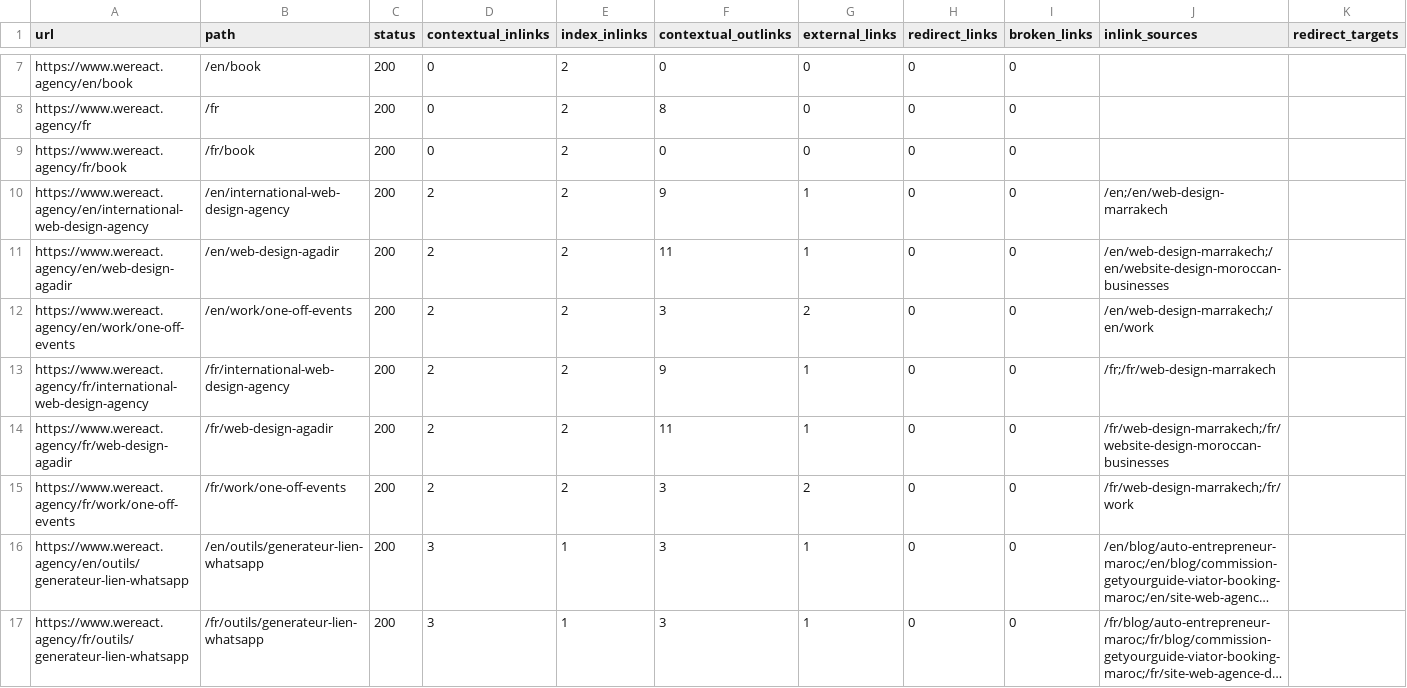
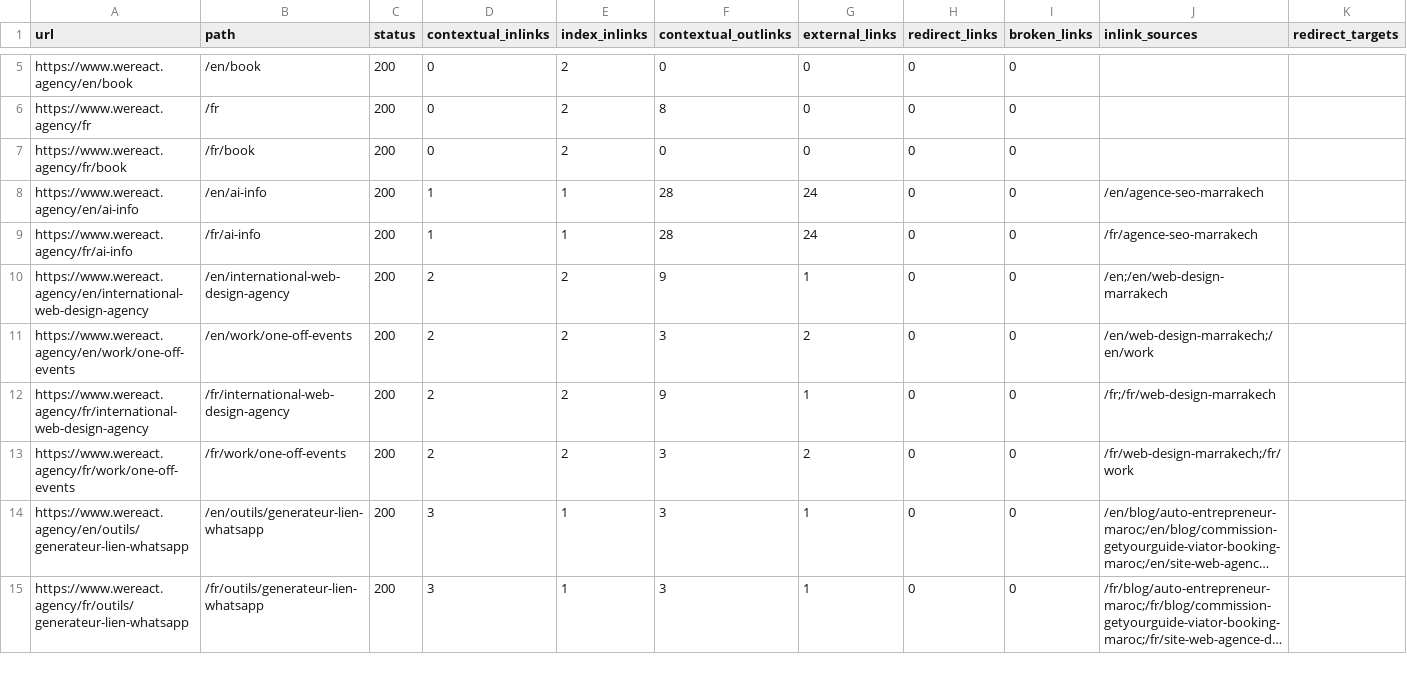
Before and after one commit to splach-coder/weReact-agency, a CSV file: docs/seo/link-audit.csv, drawn as a sheet; only a part is shown, gaps mark what is left out; long unchanged cells end in …; removed rows and columns are numbered as before the commit, all else as after; rows hold the shown columns only; the diff covers the shown part only; the diff names each change by its address in the sheet, - before the commit and + after, or states it on an @@ line.

```diff
--- a/docs/seo/link-audit.csv
+++ b/docs/seo/link-audit.csv
+row 8: https://www.wereact.agency/en/ai-info | /en/ai-info | 200 | 1 | 1 | 28 | 24 | 0 | 0 | /en/agence-seo-marrakech
+row 9: https://www.wereact.agency/fr/ai-info | /fr/ai-info | 200 | 1 | 1 | 28 | 24 | 0 | 0 | /fr/agence-seo-marrakech
-row 11: https://www.wereact.agency/en/web-design-agadir | /en/web-design-agadir | 200 | 2 | 2 | 11 | 1 | 0 | 0 | /en/web-design-marrakech;/en/website-design-moroccan-businesses
-row 14: https://www.wereact.agency/fr/web-design-agadir | /fr/web-design-agadir | 200 | 2 | 2 | 11 | 1 | 0 | 0 | /fr/web-design-marrakech;/fr/website-design-moroccan-businesses
```
Also changed, not shown: 6 added rows, 6 removed rows and 36 edited cells elsewhere in this file, 2 other files.
